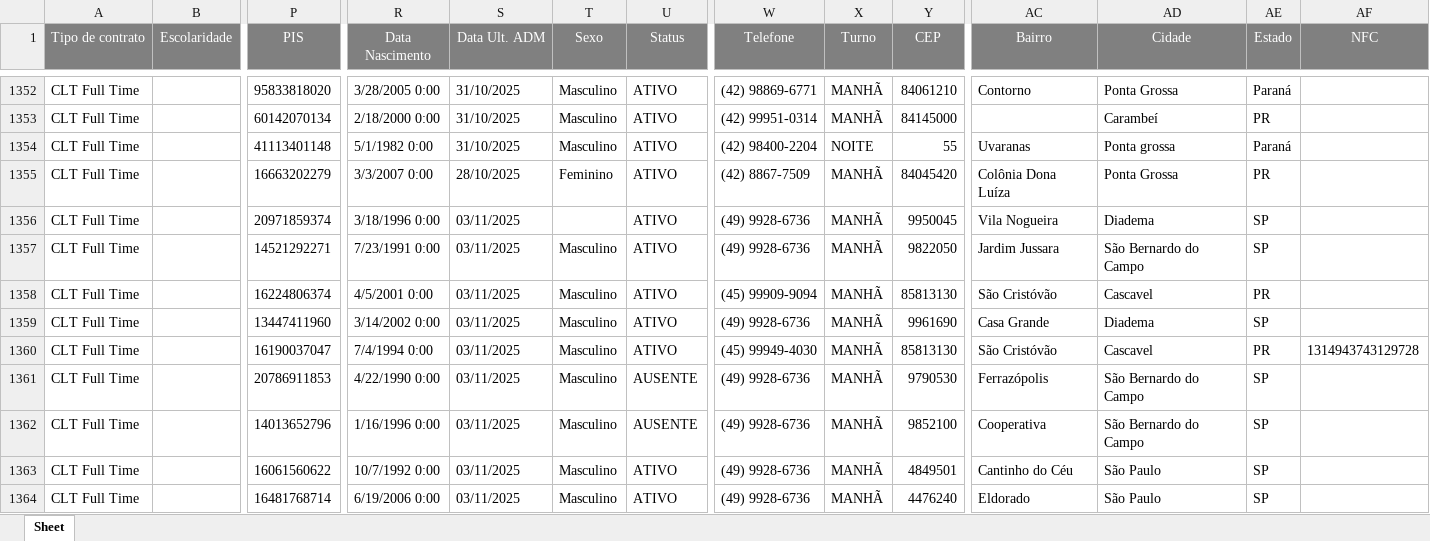
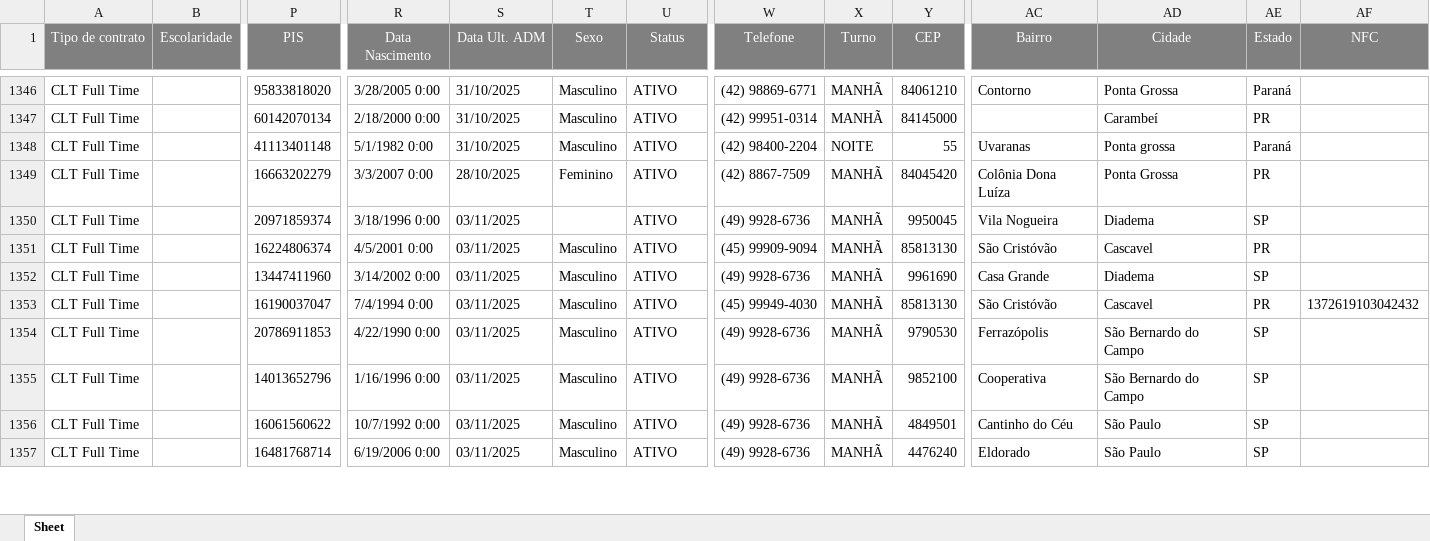
Before and after one commit to Bruna-gzr/dashboard-skap, an Excel workbook: data/Base colaboradores ativos.xlsx, sheet Sheet, drawn as a sheet; only a part is shown, gaps mark what is left out; values as stored, in another font and other column widths than the file's, no borders; removed rows and columns are numbered as before the commit, all else as after; rows hold the shown columns only; the diff covers the shown part only; the diff names each change by its address in the sheet, - before the commit and + after, or states it on an @@ line.

```diff
--- a/data/Base colaboradores ativos.xlsx (sheet Sheet)
+++ b/data/Base colaboradores ativos.xlsx (sheet Sheet)
-row 1357: CLT Full Time |  | 14521292271 | 7/23/1991 0:00 | 03/11/2025 | Masculino | ATIVO | (49) 9928-6736 | MANHÃ | 9822050 | Jardim Jussara | São Bernardo do Campo | SP
-AF1353 (NFC): 1314943743129728
+AF1353 (NFC): 1372619103042432
-U1354:U1355 (Status): AUSENTE
+U1354:U1355 (Status): ATIVO
```
Also changed, not shown: 11 removed rows and 227 edited cells elsewhere in this sheet, data/Acomp novos.xlsx, data/Admitidos.xlsx, 3 other files.
